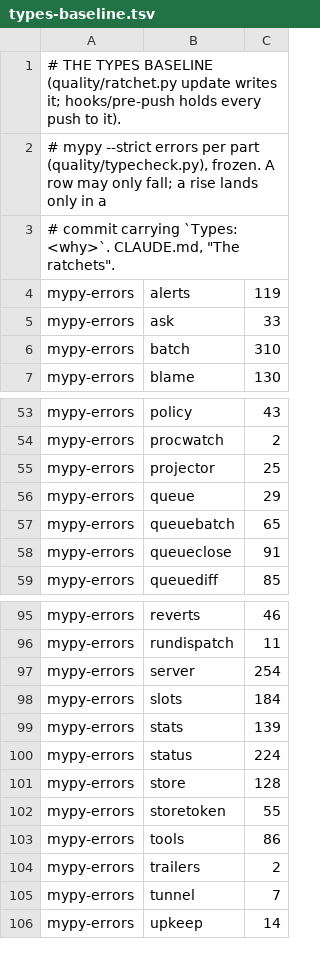
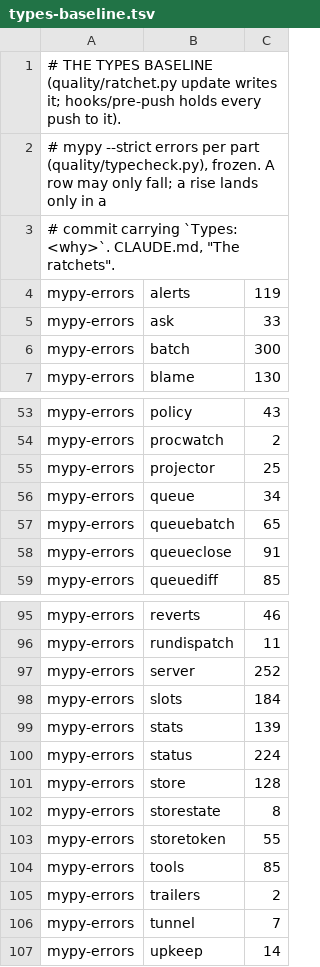
Before and after one commit to pawelkrupinski/agentctl, a TSV file: quality/types-baseline.tsv, drawn as a sheet; only a part is shown, gaps mark what is left out.

```diff
--- a/quality/types-baseline.tsv
+++ b/quality/types-baseline.tsv
@@ -5,3 +5,3 @@ mypy-errors	alerts	119
 mypy-errors	ask	33
-mypy-errors	batch	310
+mypy-errors	batch	300
 mypy-errors	blame	130
@@ -55,3 +55,3 @@ mypy-errors	procwatch	2
 mypy-errors	projector	25
-mypy-errors	queue	29
+mypy-errors	queue	34
 mypy-errors	queuebatch	65
@@ -96,3 +96,3 @@ mypy-errors	reverts	46
 mypy-errors	rundispatch	11
-mypy-errors	server	254
+mypy-errors	server	252
 mypy-errors	slots	184
@@ -101,4 +101,5 @@ mypy-errors	status	224
 mypy-errors	store	128
+mypy-errors	storestate	8
 mypy-errors	storetoken	55
-mypy-errors	tools	86
+mypy-errors	tools	85
 mypy-errors	trailers	2
```
Also changed, not shown: quality/quality-baseline.tsv, 7 other files.
